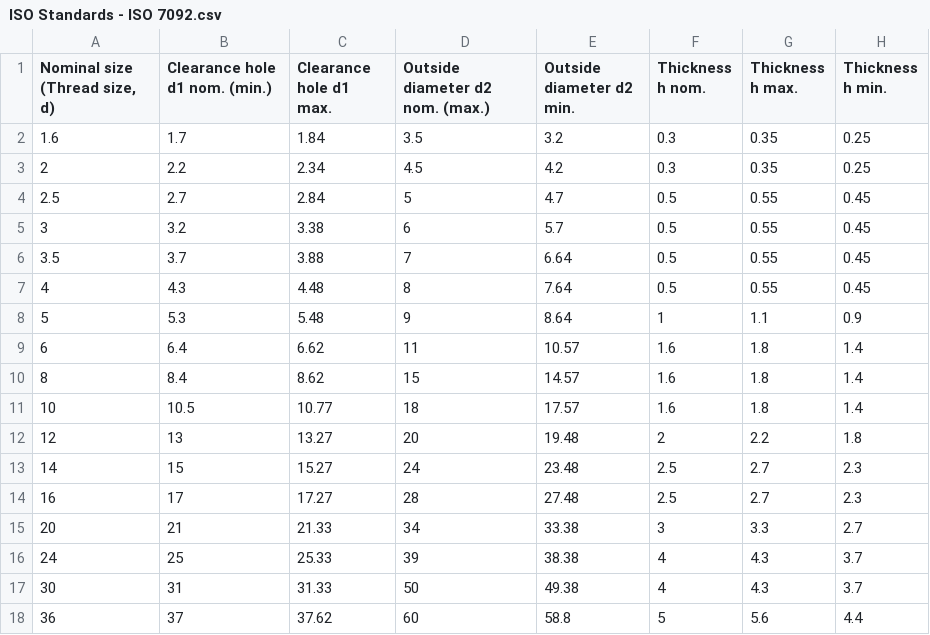
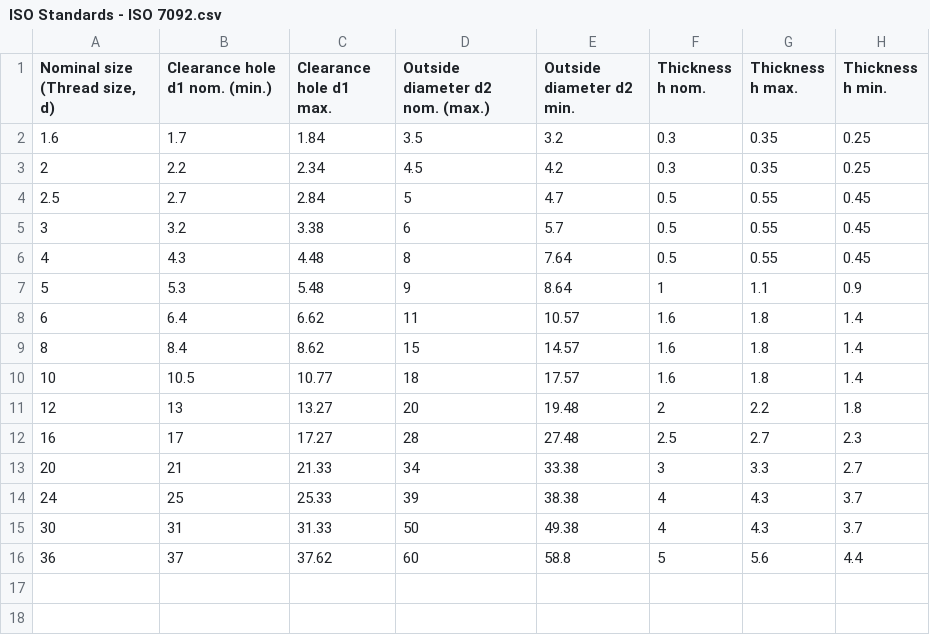
Before and after one commit to WongGuy/wongguy.github.io, a CSV file: assets/standards/ISO/washer/ISO Standards - ISO 7092.csv, drawn as a sheet.

```diff
--- a/assets/standards/ISO/washer/ISO Standards - ISO 7092.csv
+++ b/assets/standards/ISO/washer/ISO Standards - ISO 7092.csv
@@ -5,3 +5,2 @@
 3,3.2,3.38,6,5.7,0.5,0.55,0.45
-3.5,3.7,3.88,7,6.64,0.5,0.55,0.45
 4,4.3,4.48,8,7.64,0.5,0.55,0.45
@@ -12,3 +11,2 @@
 12,13,13.27,20,19.48,2,2.2,1.8
-14,15,15.27,24,23.48,2.5,2.7,2.3
 16,17,17.27,28,27.48,2.5,2.7,2.3
```
Also changed, not shown: assets/standards/ISO/washer/ISO Standards - ISO 7089.csv, assets/standards/ISO/washer/ISO Standards - ISO 7093-1.csv, 1 other file.
